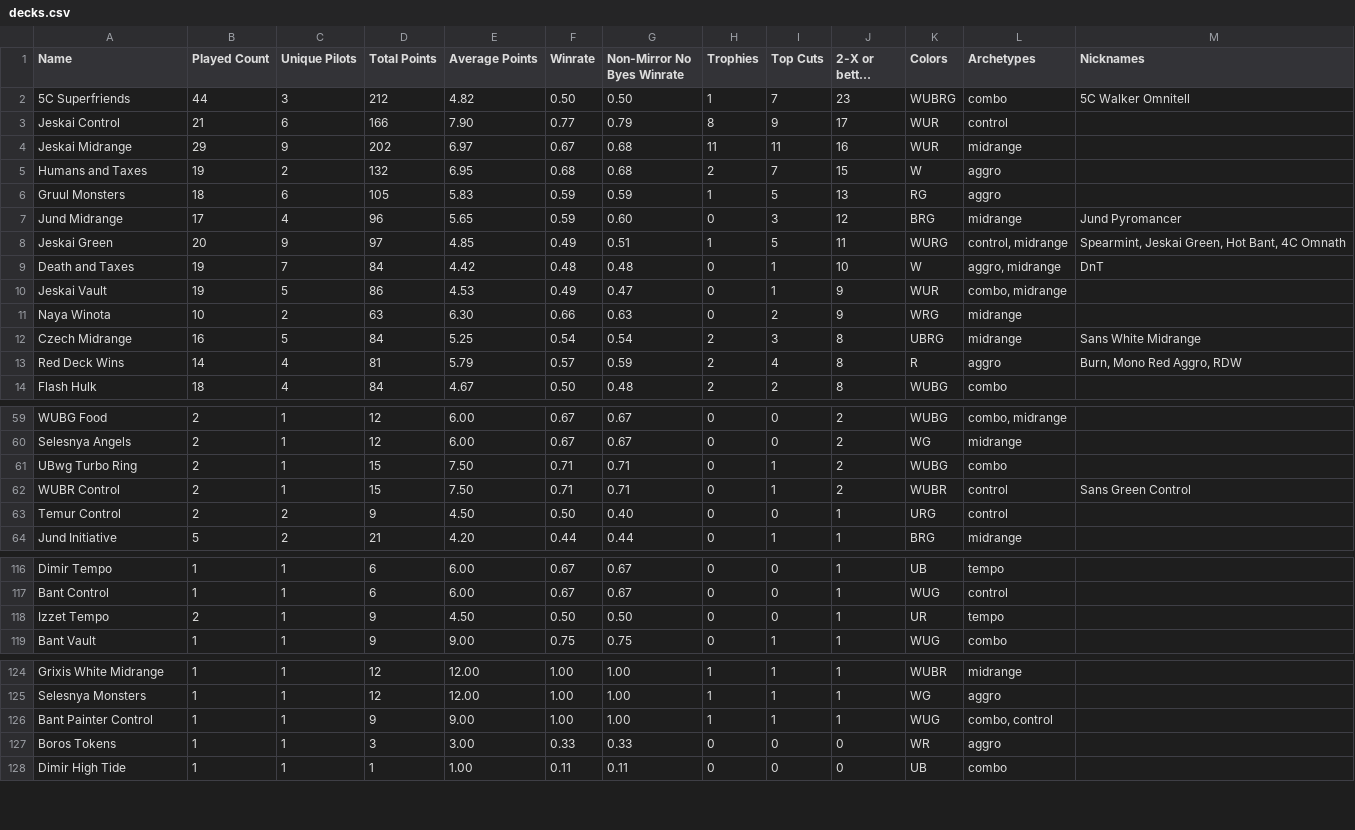
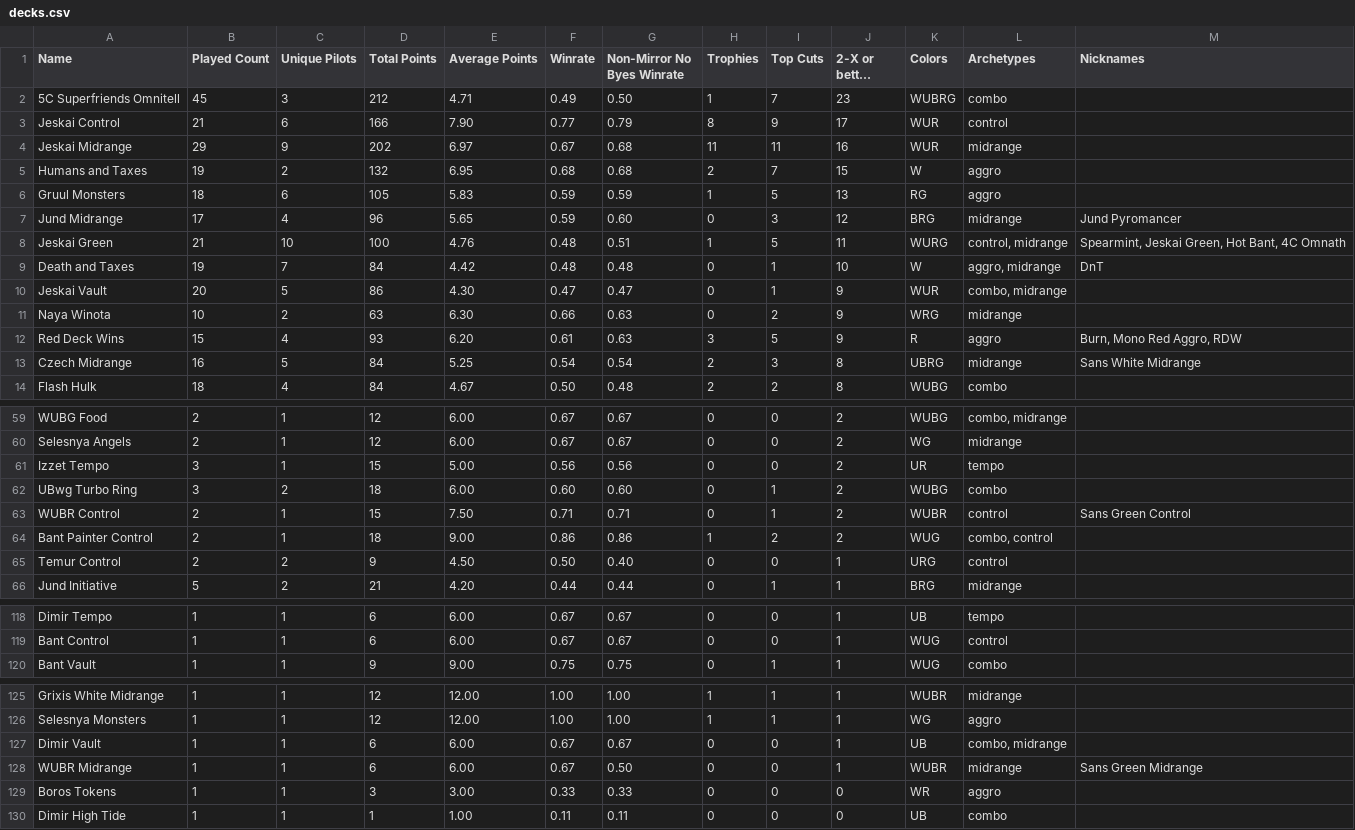
Before and after one commit to kvnchen/canlander, a CSV file: csv/decks.csv, drawn as a sheet; only a part is shown, gaps mark what is left out; long unchanged cells end in …; removed rows and columns are numbered as before the commit, all else as after; the diff covers the shown part only; the diff names each change by its address in the sheet, - before the commit and + after, or states it on an @@ line.

```diff
--- a/csv/decks.csv
+++ b/csv/decks.csv
-A2 (Name): 5C Superfriends
+A2 (Name): 5C Superfriends Omnitell
-B2 (Played Count): 44
+B2 (Played Count): 45
-E2 (Average Points): 4.82
+E2 (Average Points): 4.71
-F2 (Winrate): 0.50
+F2 (Winrate): 0.49
-M2 (Nicknames): 5C Walker Omnitell
+M2 (Nicknames): (empty)
-B8 (Played Count): 20
+B8 (Played Count): 21
-C8 (Unique Pilots): 9
+C8 (Unique Pilots): 10
-D8 (Total Points): 97
+D8 (Total Points): 100
-E8 (Average Points): 4.85
+E8 (Average Points): 4.76
-F8 (Winrate): 0.49
+F8 (Winrate): 0.48
-B10 (Played Count): 19
+B10 (Played Count): 20
-E10 (Average Points): 4.53
+E10 (Average Points): 4.30
-F10 (Winrate): 0.49
+F10 (Winrate): 0.47
+row 12: Red Deck Wins | 15 | 4 | 93 | 6.20 | 0.61 | 0.63 | 3 | 5 | 9 | R | aggro | Burn, Mono Red Aggro, RDW
-row 13: Red Deck Wins | 14 | 4 | 81 | 5.79 | 0.57 | 0.59 | 2 | 4 | 8 | R | aggro | Burn, Mono Red Aggro, RDW
+row 61: Izzet Tempo | 3 | 1 | 15 | 5.00 | 0.56 | 0.56 | 0 | 0 | 2 | UR | tempo
-B62 (Played Count): 2
+B62 (Played Count): 3
-C62 (Unique Pilots): 1
+C62 (Unique Pilots): 2
-D62 (Total Points): 15
+D62 (Total Points): 18
-E62 (Average Points): 7.50
+E62 (Average Points): 6.00
-F62 (Winrate): 0.71
+F62 (Winrate): 0.60
-G62 (Non-Mirror No Byes Winrate): 0.71
+G62 (Non-Mirror No Byes Winrate): 0.60
+row 64: Bant Painter Control | 2 | 1 | 18 | 9.00 | 0.86 | 0.86 | 1 | 2 | 2 | WUG | combo, control
-row 118: Izzet Tempo | 2 | 1 | 9 | 4.50 | 0.50 | 0.50 | 0 | 0 | 1 | UR | tempo
-row 126: Bant Painter Control | 1 | 1 | 9 | 9.00 | 1.00 | 1.00 | 1 | 1 | 1 | WUG | combo, control
+row 127: Dimir Vault | 1 | 1 | 6 | 6.00 | 0.67 | 0.67 | 0 | 0 | 1 | UB | combo, midrange
+row 128: WUBR Midrange | 1 | 1 | 6 | 6.00 | 0.67 | 0.50 | 0 | 0 | 1 | WUBR | midrange | Sans Green Midrange
```
Also changed, not shown: 15 edited cells elsewhere in this file, csv/archetypes.csv, csv/colors.csv, 6 other files.
